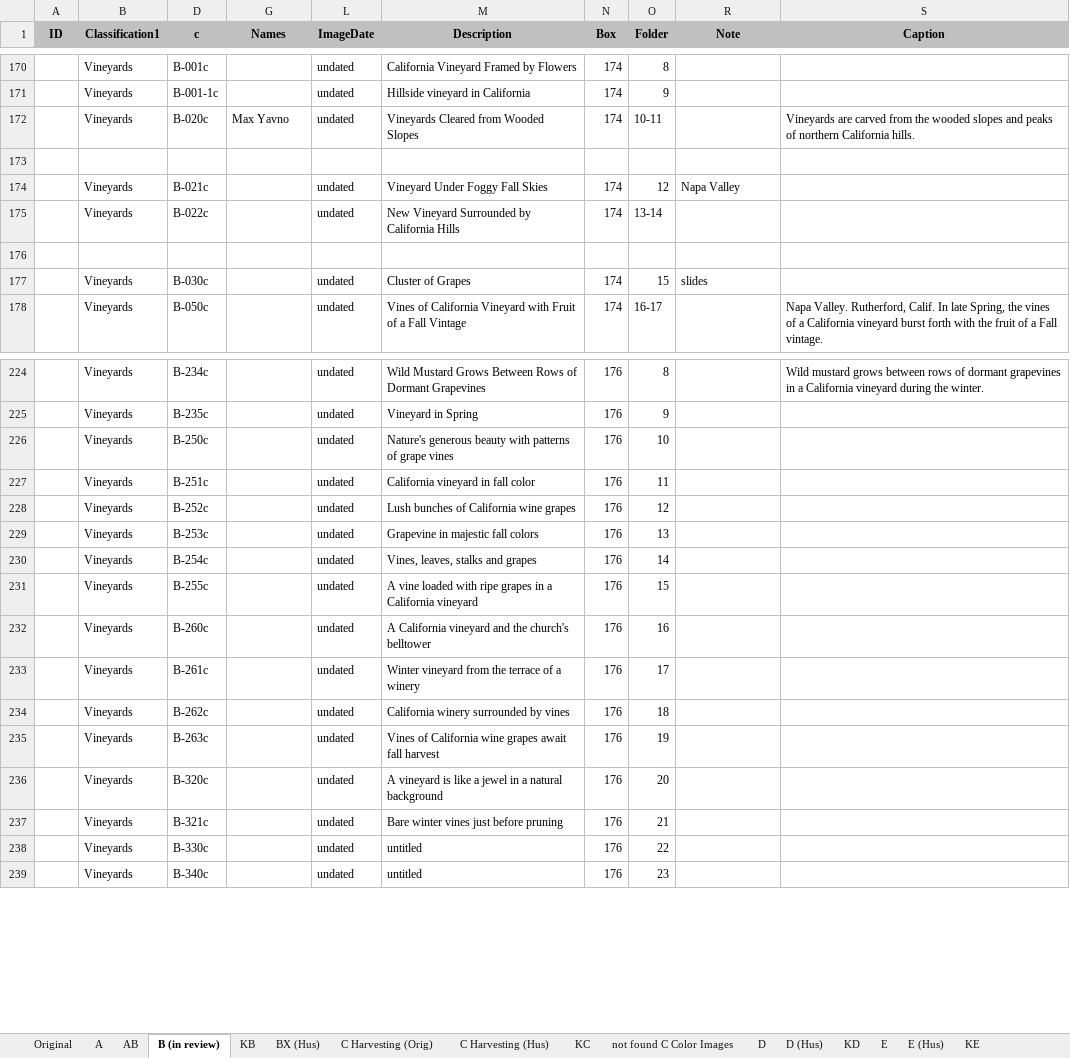
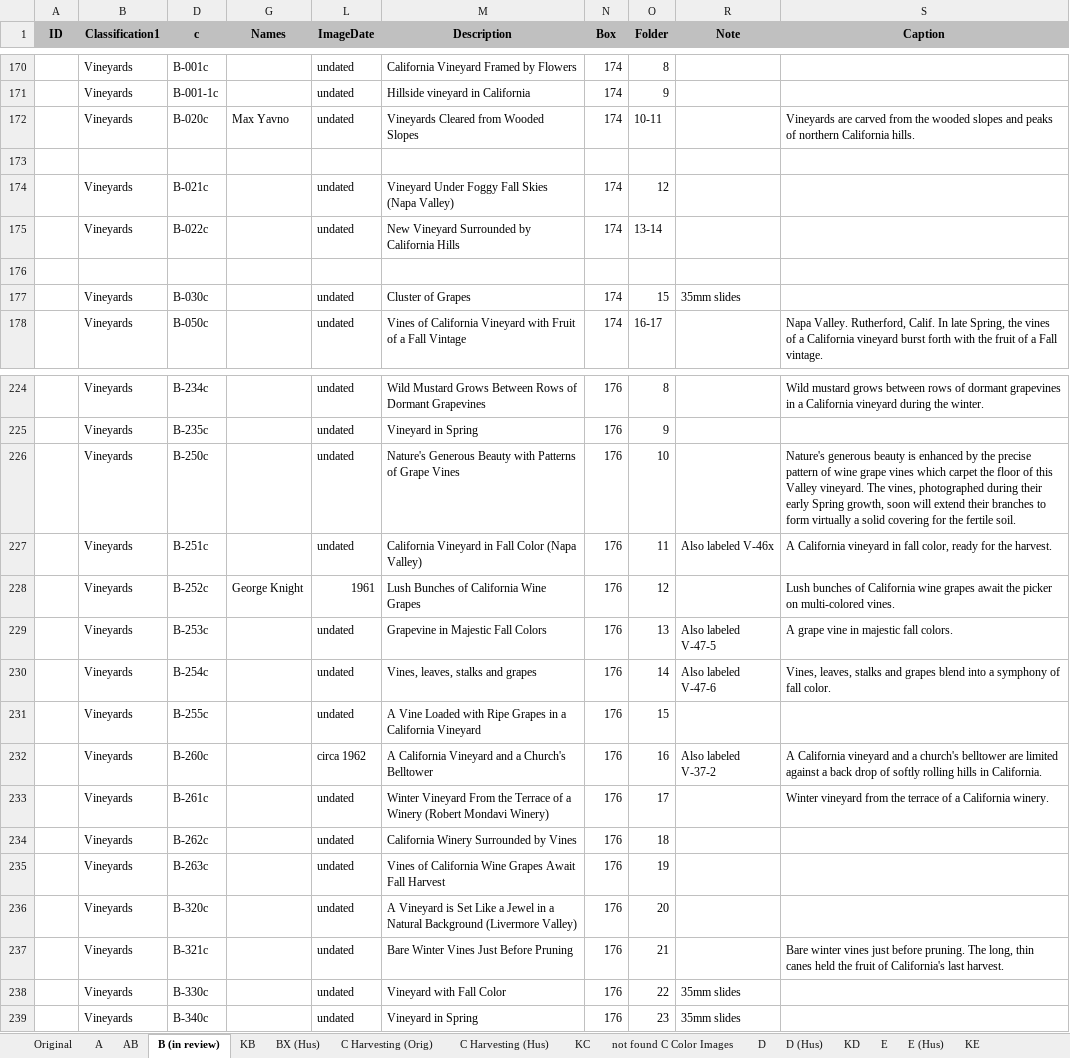
Before and after one commit to lizcphillips/UCD-WineInstitute, an Excel workbook: photoDbExport.xlsx, sheet B (in review), drawn as a sheet; only a part is shown, gaps mark what is left out; values as stored, in another font and other column widths than the file's, no borders; the diff covers the shown part only; the diff names each change by its address in the sheet, - before the commit and + after, or states it on an @@ line.

Commit message:
More B-c review

```diff
--- a/photoDbExport.xlsx (sheet B (in review))
+++ b/photoDbExport.xlsx (sheet B (in review))
-M174 (Description): Vineyard Under Foggy Fall Skies
+M174 (Description): Vineyard Under Foggy Fall Skies (Napa Valley)
-R174 (Note): Napa Valley
+R174 (Note): (empty)
-R177 (Note): slides
+R177 (Note): 35mm slides
-M226 (Description): Nature's generous beauty with patterns of grape vines
+M226 (Description): Nature's Generous Beauty with Patterns of Grape Vines
-S226 (Caption): (empty)
+S226 (Caption): Nature's generous beauty is enhanced by the precise pattern of wine grape vines which carpet the floor of this Valley vineyard. The vines, photographed during their early Spring growth, soon will extend their branches to form virtually a solid covering for the fertile soil.
-M227 (Description): California vineyard in fall color
+M227 (Description): California Vineyard in Fall Color (Napa Valley)
-R227 (Note): (empty)
+R227 (Note): Also labeled V-46x
-S227 (Caption): (empty)
+S227 (Caption): A California vineyard in fall color, ready for the harvest.
-G228 (Names): (empty)
+G228 (Names): George Knight
-L228 (ImageDate): undated
+L228 (ImageDate): 1961
-M228 (Description): Lush bunches of California wine grapes
+M228 (Description): Lush Bunches of California Wine Grapes
-S228 (Caption): (empty)
+S228 (Caption): Lush bunches of California wine grapes await the picker on multi-colored vines.
-M229 (Description): Grapevine in majestic fall colors
+M229 (Description): Grapevine in Majestic Fall Colors
-R229 (Note): (empty)
+R229 (Note): Also labeled V-47-5
-S229 (Caption): (empty)
+S229 (Caption): A grape vine in majestic fall colors.
-R230 (Note): (empty)
+R230 (Note): Also labeled V-47-6
-S230 (Caption): (empty)
+S230 (Caption): Vines, leaves, stalks and grapes blend into a symphony of fall color.
-M231 (Description): A vine loaded with ripe grapes in a California vineyard
+M231 (Description): A Vine Loaded with Ripe Grapes in a California Vineyard
-L232 (ImageDate): undated
+L232 (ImageDate): circa 1962
-M232 (Description): A California vineyard and the church's belltower
+M232 (Description): A California Vineyard and a Church's Belltower
-R232 (Note): (empty)
+R232 (Note): Also labeled V-37-2
-S232 (Caption): (empty)
+S232 (Caption): A California vineyard and a church's belltower are limited against a back drop of softly rolling hills in California.
-M233 (Description): Winter vineyard from the terrace of a winery
+M233 (Description): Winter Vineyard From the Terrace of a Winery (Robert Mondavi Winery)
-S233 (Caption): (empty)
+S233 (Caption): Winter vineyard from the terrace of a California winery.
-M234 (Description): California winery surrounded by vines
+M234 (Description): California Winery Surrounded by Vines
-M235 (Description): …of California wine grapes await fall harvest
+M235 (Description): …of California Wine Grapes Await Fall Harvest
-M236 (Description): A vineyard is like a jewel in a natural background
+M236 (Description): A Vineyard is Set Like a Jewel in a Natural Background (Livermore Valley)
-M237 (Description): Bare winter vines just before pruning
+M237 (Description): Bare Winter Vines Just Before Pruning
-S237 (Caption): (empty)
+S237 (Caption): Bare winter vines just before pruning. The long, thin canes held the fruit of California's last harvest.
-M238 (Description): untitled
+M238 (Description): Vineyard with Fall Color
-R238:R239 (Note): (empty)
+R238:R239 (Note): 35mm slides
-M239 (Description): untitled
+M239 (Description): Vineyard in Spring
```
Also changed, not shown: 38 edited cells elsewhere in this sheet.
